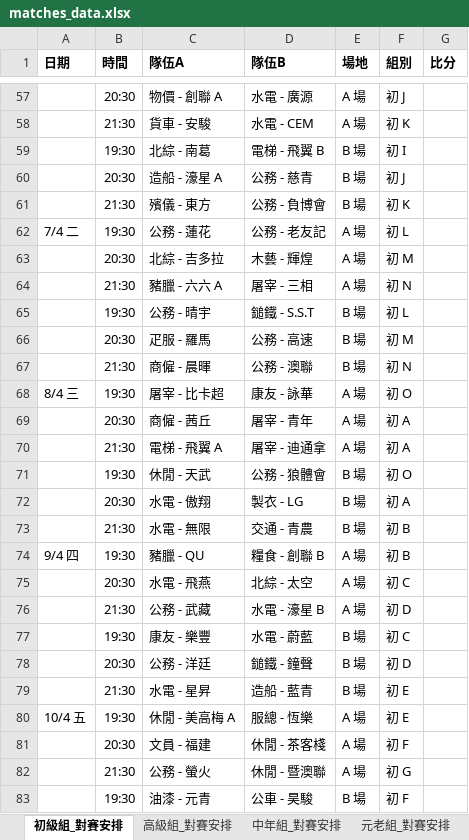
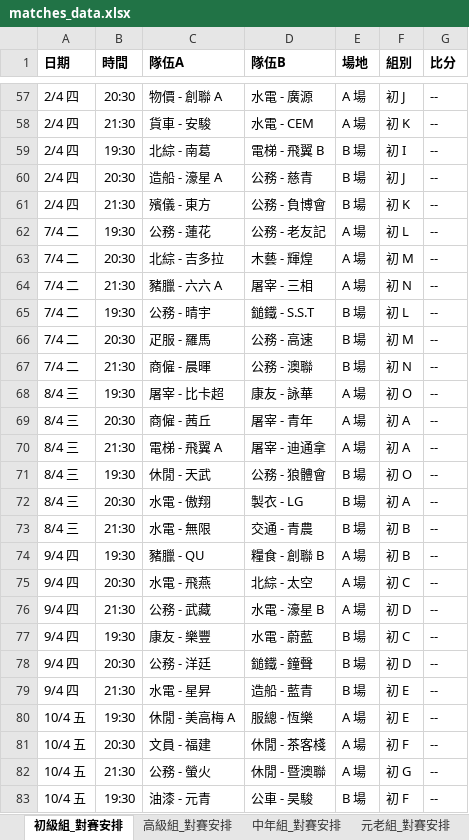
Before and after one commit to vizaiweb/macau-snowcup-2026, an Excel workbook: data/matches_data.xlsx, sheet 初級組_對賽安排, drawn as a sheet; only a part is shown, gaps mark what is left out; values as stored, in another font and other column widths than the file's, no borders; the diff covers the shown part only; the diff names each change by its address in the sheet, - before the commit and + after, or states it on an @@ line.

```diff
--- a/data/matches_data.xlsx (sheet 初級組_對賽安排)
+++ b/data/matches_data.xlsx (sheet 初級組_對賽安排)
-A57:A61 (日期): (empty)
+A57:A61 (日期): 2/4 四
-G57:G83 (比分): (empty)
+G57:G83 (比分): --
-A63:A67 (日期): (empty)
+A63:A67 (日期): 7/4 二
-A69:A73 (日期): (empty)
+A69:A73 (日期): 8/4 三
-A75:A79 (日期): (empty)
+A75:A79 (日期): 9/4 四
-A81:A83 (日期): (empty)
+A81:A83 (日期): 10/4 五
```
Also changed, not shown: 120 edited cells elsewhere in this sheet.
